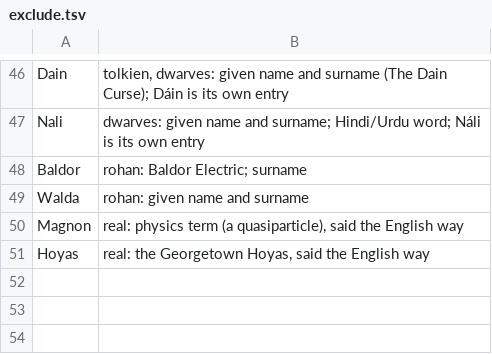
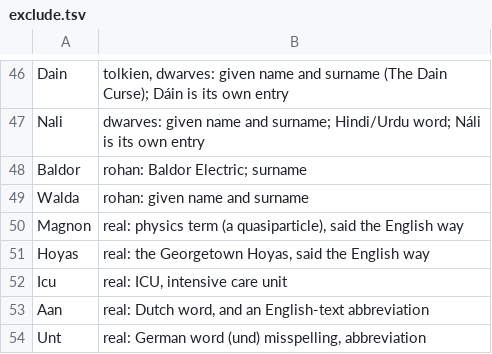
Before and after one commit to brendanlong/optimized-kokoro, a TSV file: tools/names/exclude.tsv, drawn as a sheet; only a part is shown, gaps mark what is left out.

```diff
--- a/tools/names/exclude.tsv
+++ b/tools/names/exclude.tsv
@@ -51 +51,4 @@ Magnon	real: physics term (a quasiparticle), said the English way
 Hoyas	real: the Georgetown Hoyas, said the English way
+Icu	real: ICU, intensive care unit
+Aan	real: Dutch word, and an English-text abbreviation
+Unt	real: German word (und) misspelling, abbreviation
```
Also changed, not shown: 12 other files.
